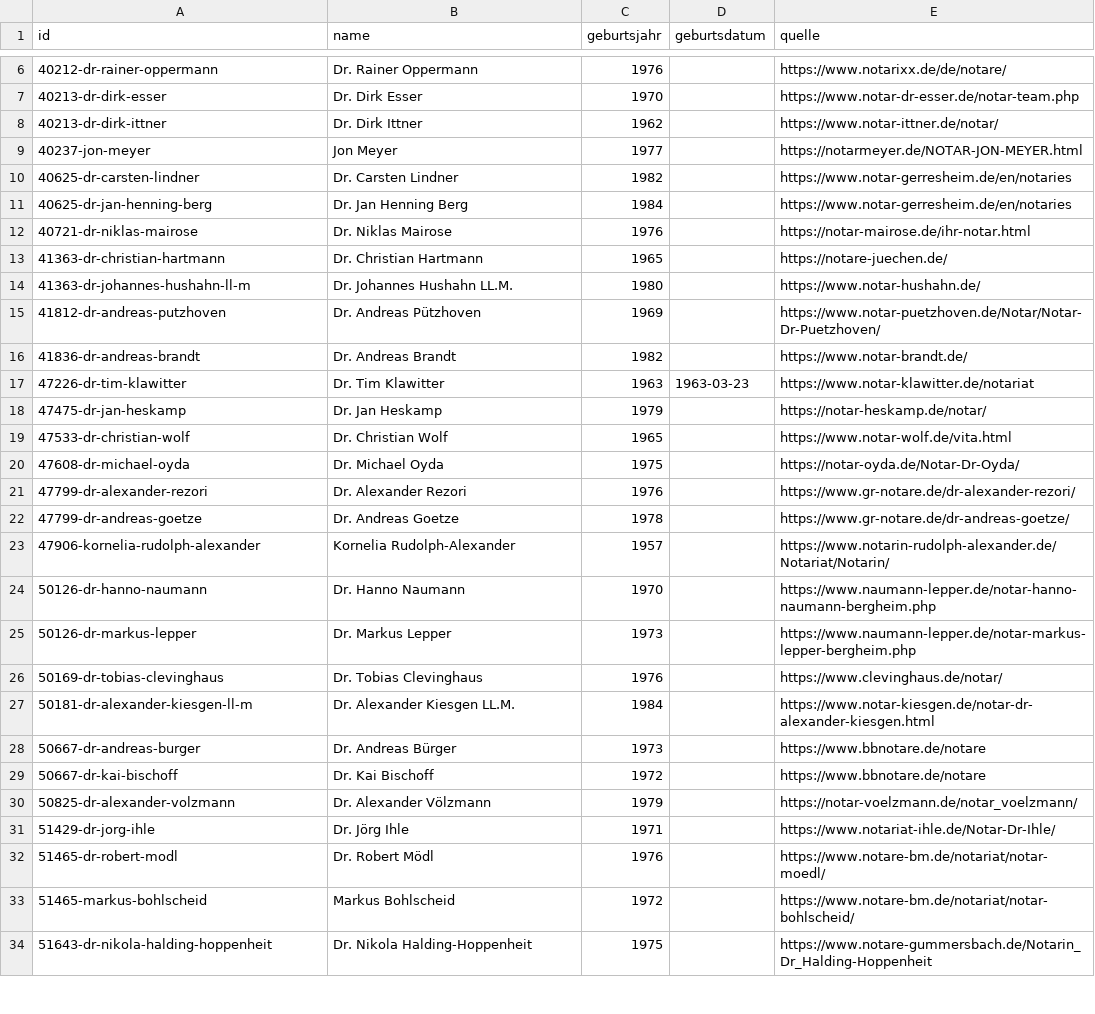
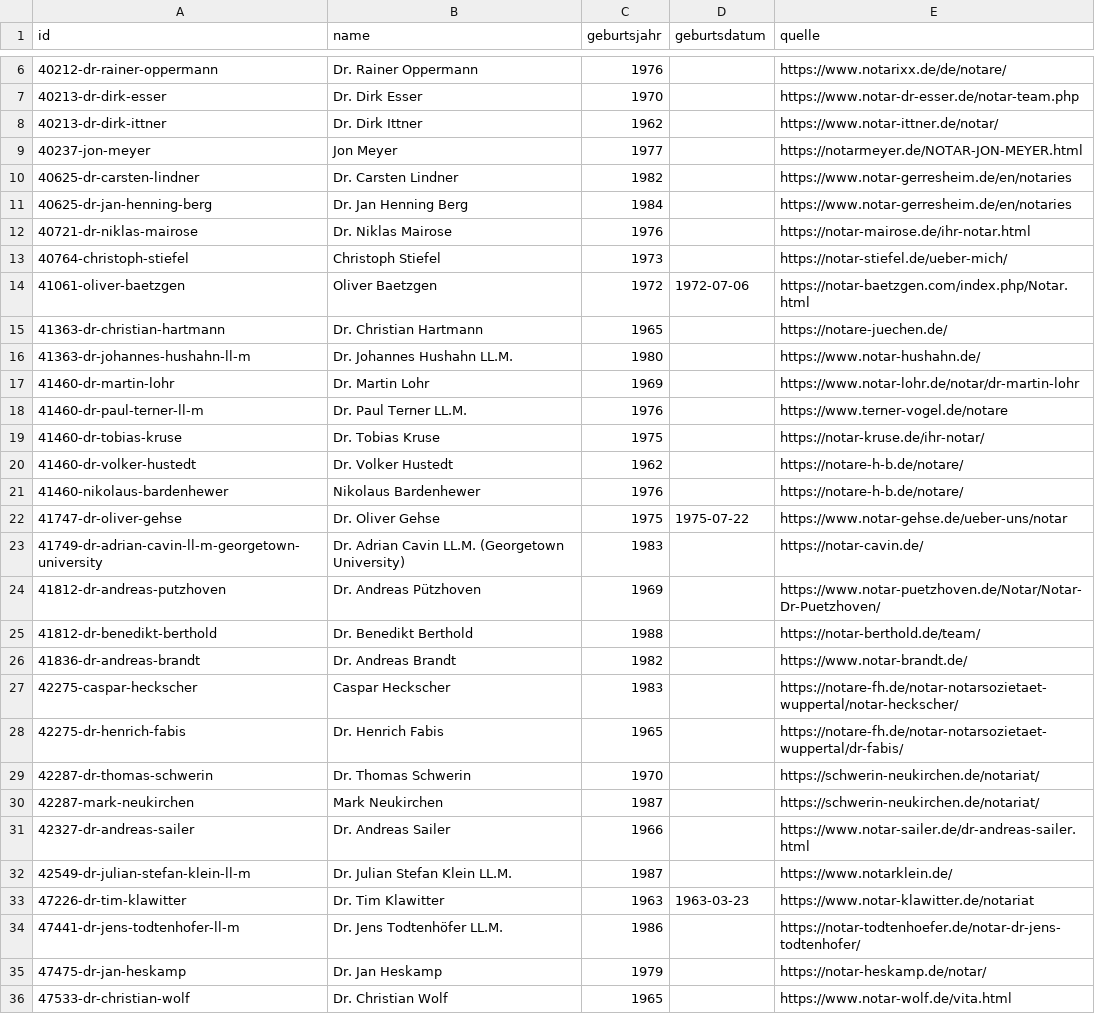
Before and after one commit to Eberhard0403/Notarkarte, a CSV file: data/geburtsjahre.csv, drawn as a sheet; only a part is shown, gaps mark what is left out; the shorter side is filled out with more unchanged rows; the diff covers the shown part only.

```diff
--- a/data/geburtsjahre.csv
+++ b/data/geburtsjahre.csv
@@ -12,7 +12,24 @@ id;name;geburtsjahr;geburtsdatum;quelle
 40721-dr-niklas-mairose;Dr. Niklas Mairose;1976;;https://notar-mairose.de/ihr-notar.html
+40764-christoph-stiefel;Christoph Stiefel;1973;;https://notar-stiefel.de/ueber-mich/
+41061-oliver-baetzgen;Oliver Baetzgen;1972;1972-07-06;https://notar-baetzgen.com/index.php/Notar.html
 41363-dr-christian-hartmann;Dr. Christian Hartmann;1965;;https://notare-juechen.de/
 41363-dr-johannes-hushahn-ll-m;Dr. Johannes Hushahn LL.M.;1980;;https://www.notar-hushahn.de/
+41460-dr-martin-lohr;Dr. Martin Lohr;1969;;https://www.notar-lohr.de/notar/dr-martin-lohr
+41460-dr-paul-terner-ll-m;Dr. Paul Terner LL.M.;1976;;https://www.terner-vogel.de/notare
+41460-dr-tobias-kruse;Dr. Tobias Kruse;1975;;https://notar-kruse.de/ihr-notar/
+41460-dr-volker-hustedt;Dr. Volker Hustedt;1962;;https://notare-h-b.de/notare/
+41460-nikolaus-bardenhewer;Nikolaus Bardenhewer;1976;;https://notare-h-b.de/notare/
+41747-dr-oliver-gehse;Dr. Oliver Gehse;1975;1975-07-22;https://www.notar-gehse.de/ueber-uns/notar
+41749-dr-adrian-cavin-ll-m-georgetown-university;Dr. Adrian Cavin LL.M. (Georgetown University);1983;;https://notar-cavin.de/
 41812-dr-andreas-putzhoven;Dr. Andreas Pützhoven;1969;;https://www.notar-puetzhoven.de/Notar/Notar-Dr-Puetzhoven/
+41812-dr-benedikt-berthold;Dr. Benedikt Berthold;1988;;https://notar-berthold.de/team/
 41836-dr-andreas-brandt;Dr. Andreas Brandt;1982;;https://www.notar-brandt.de/
+42275-caspar-heckscher;Caspar Heckscher;1983;;https://notare-fh.de/notar-notarsozietaet-wuppertal/notar-heckscher/
+42275-dr-henrich-fabis;Dr. Henrich Fabis;1965;;https://notare-fh.de/notar-notarsozietaet-wuppertal/dr-fabis/
+42287-dr-thomas-schwerin;Dr. Thomas Schwerin;1970;;https://schwerin-neukirchen.de/notariat/
+42287-mark-neukirchen;Mark Neukirchen;1987;;https://schwerin-neukirchen.de/notariat/
+42327-dr-andreas-sailer;Dr. Andreas Sailer;1966;;https://www.notar-sailer.de/dr-andreas-sailer.html
+42549-dr-julian-stefan-klein-ll-m;Dr. Julian Stefan Klein LL.M.;1987;;https://www.notarklein.de/
 47226-dr-tim-klawitter;Dr. Tim Klawitter;1963;1963-03-23;https://www.notar-klawitter.de/notariat
+47441-dr-jens-todtenhofer-ll-m;Dr. Jens Todtenhöfer LL.M.;1986;;https://notar-todtenhoefer.de/notar-dr-jens-todtenhofer/
 47475-dr-jan-heskamp;Dr. Jan Heskamp;1979;;https://notar-heskamp.de/notar/
```
Also changed, not shown: 20 added rows elsewhere in this file, data/geburtsjahre_stand.csv.
